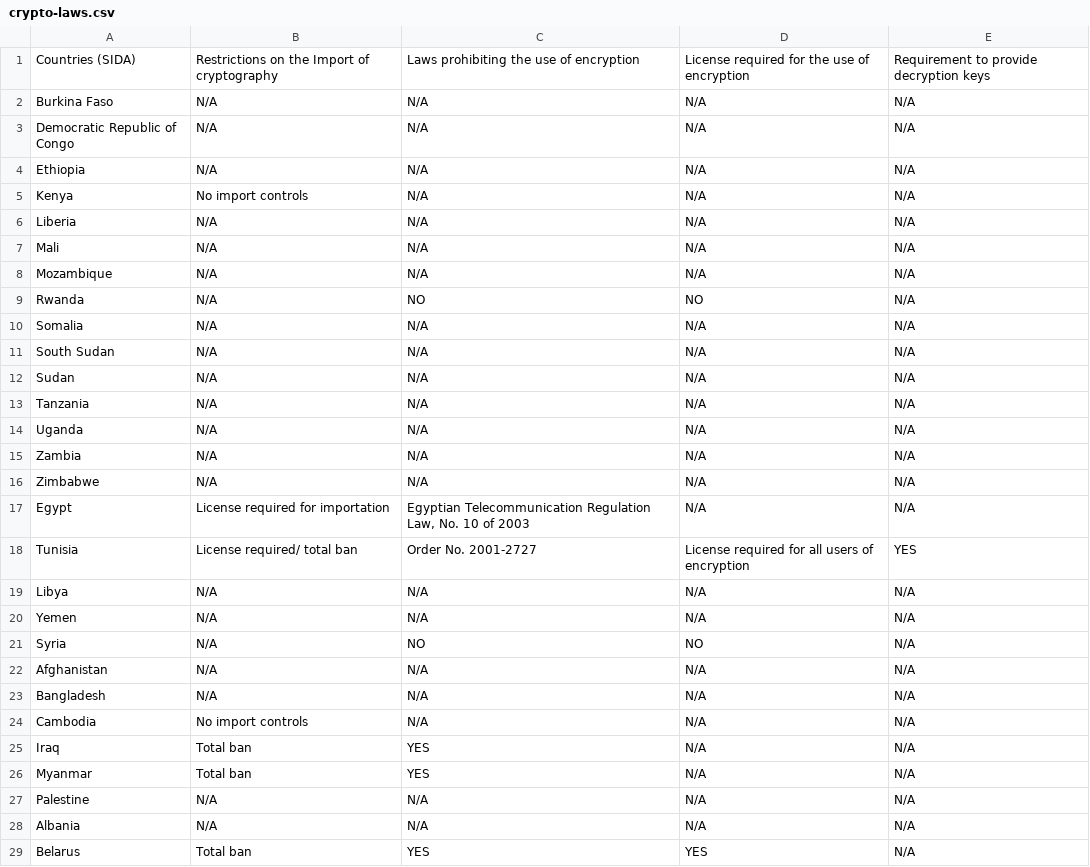
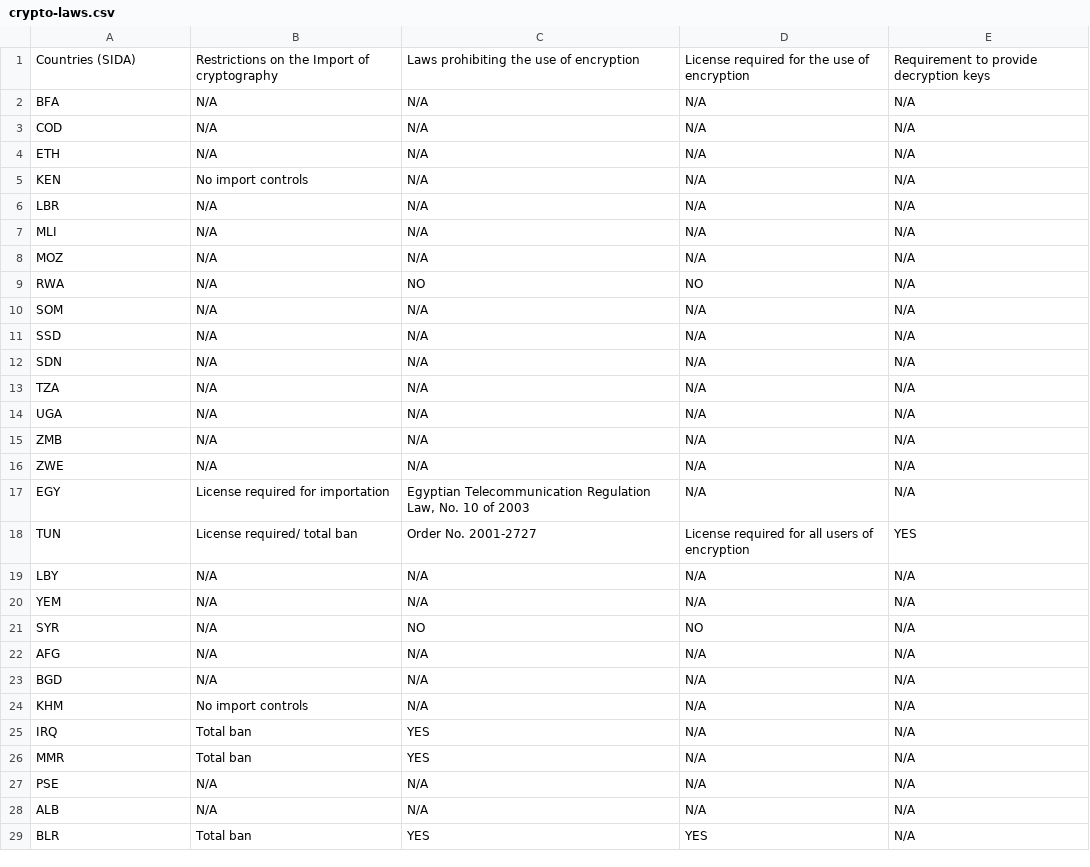
Before and after one commit to digitalfreedom/data-encryptionlaws, a CSV file: crypto-laws.csv, drawn as a sheet; only a part is shown; the diff covers the shown part only.

Commit message:
added country codes

```diff
--- a/crypto-laws.csv
+++ b/crypto-laws.csv
@@ -1,29 +1,29 @@
 Countries (SIDA),Restrictions on the Import of cryptography,Laws prohibiting the use of encryption,License required for the use of encryption,Requirement to provide decryption keys
-Burkina Faso,N/A,N/A,N/A,N/A
-Democratic Republic of Congo,N/A,N/A,N/A,N/A
-Ethiopia,N/A,N/A,N/A,N/A
-Kenya,No import controls,N/A,N/A,N/A
-Liberia,N/A,N/A,N/A,N/A
-Mali,N/A,N/A,N/A,N/A
-Mozambique,N/A,N/A,N/A,N/A
-Rwanda,N/A,NO,NO,N/A
-Somalia,N/A,N/A,N/A,N/A
-South Sudan,N/A,N/A,N/A,N/A
-Sudan,N/A,N/A,N/A,N/A
-Tanzania,N/A,N/A,N/A,N/A
-Uganda,N/A,N/A,N/A,N/A
-Zambia,N/A,N/A,N/A,N/A
-Zimbabwe,N/A,N/A,N/A,N/A
-Egypt,License required for importation,"Egyptian Telecommunication Regulation Law, No. 10 of 2003",N/A,N/A
-Tunisia,License required/ total ban,Order No. 2001-2727 ,License required for all users of encryption,YES
-Libya,N/A,N/A,N/A,N/A
-Yemen,N/A,N/A,N/A,N/A
-Syria,N/A,NO,NO,N/A
-Afghanistan,N/A,N/A,N/A,N/A
-Bangladesh,N/A,N/A,N/A,N/A
-Cambodia,No import controls,N/A,N/A,N/A
-Iraq,Total ban,YES,N/A,N/A
-Myanmar,Total ban,YES,N/A,N/A
-Palestine,N/A,N/A,N/A,N/A
-Albania,N/A,N/A,N/A,N/A
-Belarus,Total ban,YES,YES,N/A
+BFA,N/A,N/A,N/A,N/A
+COD,N/A,N/A,N/A,N/A
+ETH,N/A,N/A,N/A,N/A
+KEN,No import controls,N/A,N/A,N/A
+LBR,N/A,N/A,N/A,N/A
+MLI,N/A,N/A,N/A,N/A
+MOZ,N/A,N/A,N/A,N/A
+RWA,N/A,NO,NO,N/A
+SOM,N/A,N/A,N/A,N/A
+SSD,N/A,N/A,N/A,N/A
+SDN,N/A,N/A,N/A,N/A
+TZA,N/A,N/A,N/A,N/A
+UGA,N/A,N/A,N/A,N/A
+ZMB,N/A,N/A,N/A,N/A
+ZWE,N/A,N/A,N/A,N/A
+EGY,License required for importation,"Egyptian Telecommunication Regulation Law, No. 10 of 2003",N/A,N/A
+TUN,License required/ total ban,Order No. 2001-2727 ,License required for all users of encryption,YES
+LBY,N/A,N/A,N/A,N/A
+YEM,N/A,N/A,N/A,N/A
+SYR,N/A,NO,NO,N/A
+AFG,N/A,N/A,N/A,N/A
+BGD,N/A,N/A,N/A,N/A
+KHM,No import controls,N/A,N/A,N/A
+IRQ,Total ban,YES,N/A,N/A
+MMR,Total ban,YES,N/A,N/A
+PSE,N/A,N/A,N/A,N/A
+ALB,N/A,N/A,N/A,N/A
+BLR,Total ban,YES,YES,N/A
```
Also changed, not shown: 11 edited cells elsewhere in this file.
